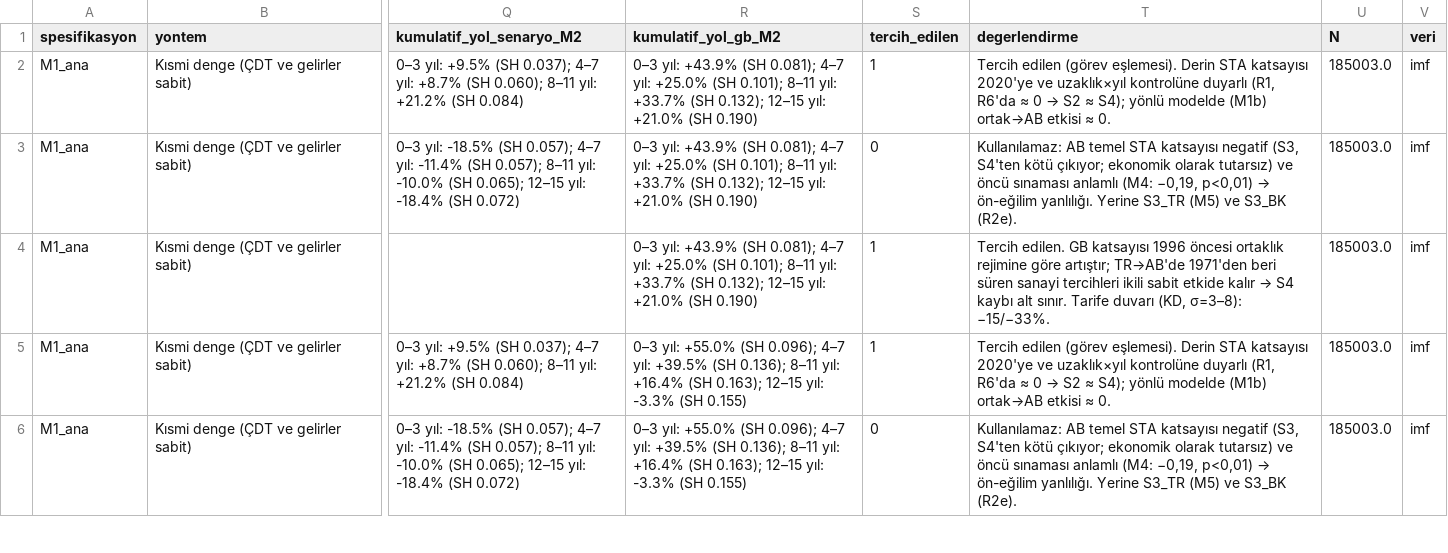
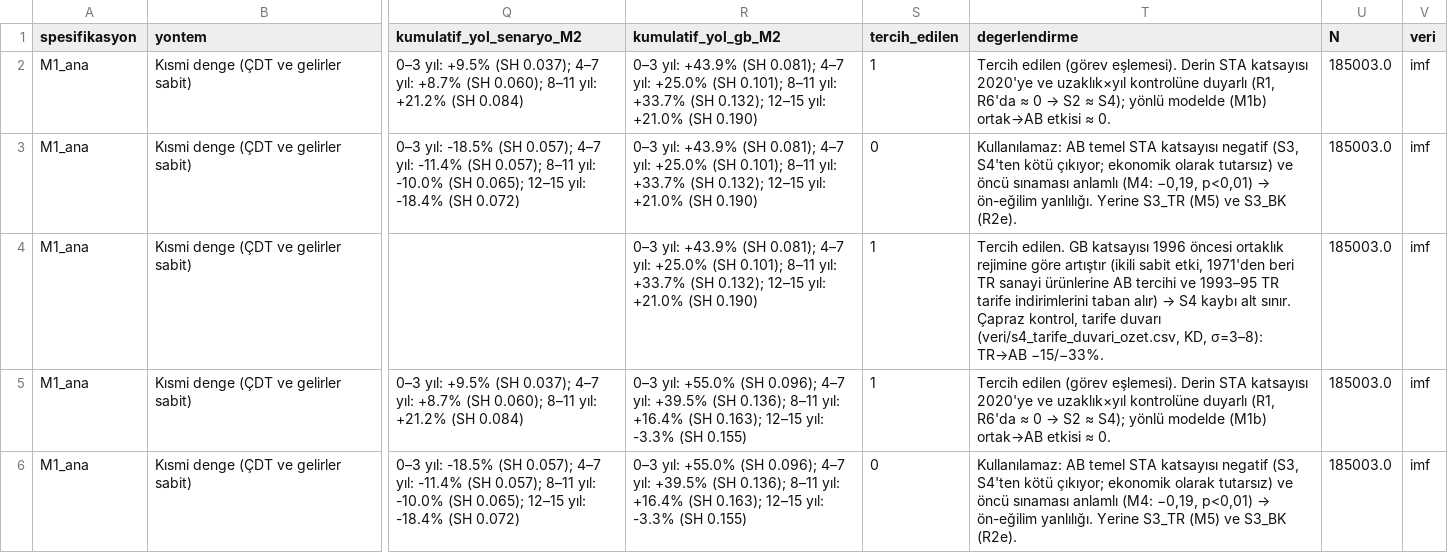
Before and after one commit to Luph/neurolab, a CSV file: gb-cikis-stratejisi/veri/politika_cekim_senaryolar.csv, drawn as a sheet; only a part is shown, gaps mark what is left out; the diff covers the shown part only; the diff names each change by its address in the sheet, - before the commit and + after, or states it on an @@ line.

```diff
--- a/gb-cikis-stratejisi/veri/politika_cekim_senaryolar.csv
+++ b/gb-cikis-stratejisi/veri/politika_cekim_senaryolar.csv
@@ T4 (degerlendirme): …rejimine göre artıştır; TR→AB'de 1971'den beri süren sanayi tercihleri ikili sabit etkide kalır → S4 kaybı alt sınır. Tarife duvarı (KD, σ=3–8): −15/−33%. → …rejimine göre artıştır (ikili sabit etki, 1971'den beri TR sanayi ürünlerine AB tercihi ve 1993–95 TR tarife indirimlerini taban alır) → S4 kaybı alt sınır. Çapraz kontrol, tarife duvarı (veri/s4_tarife_duvari_ozet.csv, KD, σ=3–8): TR→AB −15/−33%. @@
```
Also changed, not shown: 4 added rows and 1 edited cell elsewhere in this file, gb-cikis-stratejisi/veri/politika_cekim_katsayilar.csv, 2 other files.
